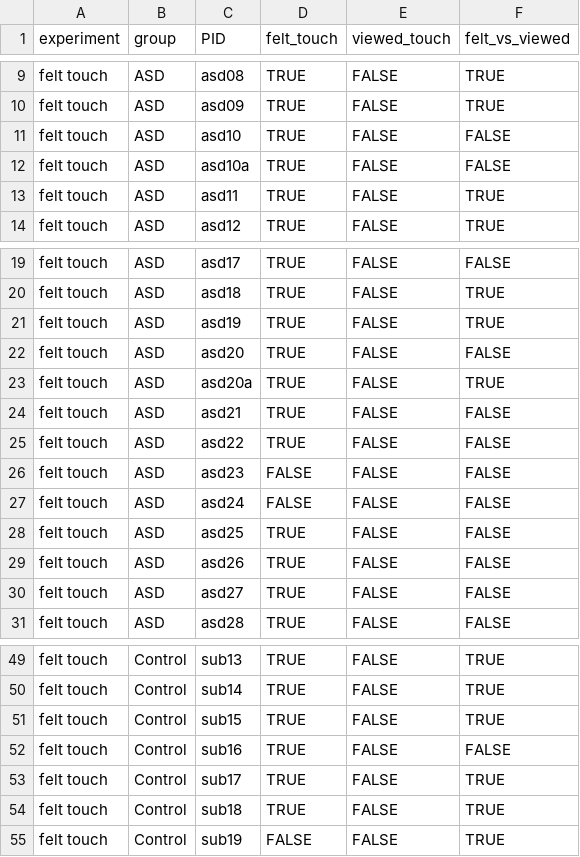
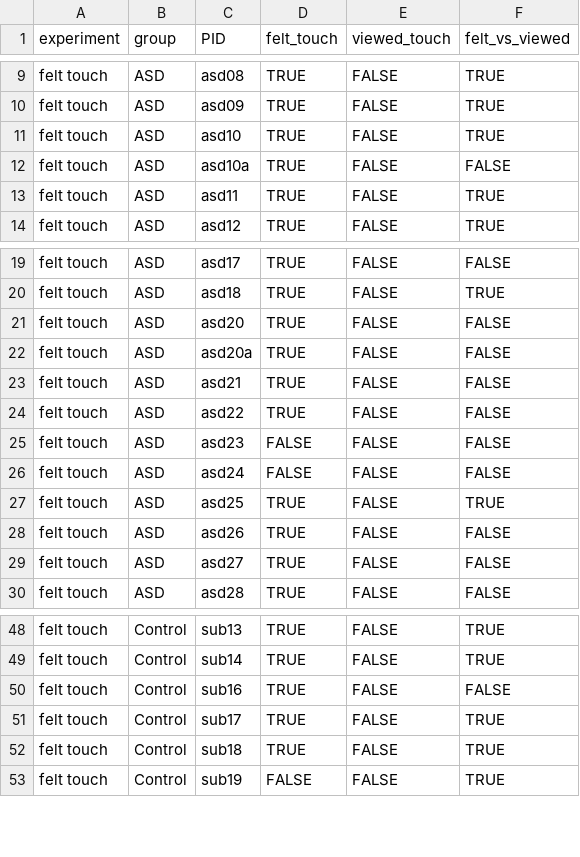
Before and after one commit to SDAMcIntyre/Touch_com_asd, a CSV file: Data/processed/PIDs-included-in-strict-subsets.csv, drawn as a sheet; only a part is shown, gaps mark what is left out.

```diff
--- a/Data/processed/PIDs-included-in-strict-subsets.csv
+++ b/Data/processed/PIDs-included-in-strict-subsets.csv
@@ -10,3 +10,3 @@ felt touch,ASD,asd08,TRUE,FALSE,TRUE
 felt touch,ASD,asd09,TRUE,FALSE,TRUE
-felt touch,ASD,asd10,TRUE,FALSE,FALSE
+felt touch,ASD,asd10,TRUE,FALSE,TRUE
 felt touch,ASD,asd10a,TRUE,FALSE,FALSE
@@ -20,5 +20,4 @@ felt touch,ASD,asd17,TRUE,FALSE,FALSE
 felt touch,ASD,asd18,TRUE,FALSE,TRUE
-felt touch,ASD,asd19,TRUE,FALSE,TRUE
 felt touch,ASD,asd20,TRUE,FALSE,FALSE
-felt touch,ASD,asd20a,TRUE,FALSE,TRUE
+felt touch,ASD,asd20a,TRUE,FALSE,FALSE
 felt touch,ASD,asd21,TRUE,FALSE,FALSE
@@ -27,3 +26,3 @@ felt touch,ASD,asd23,FALSE,FALSE,FALSE
 felt touch,ASD,asd24,FALSE,FALSE,FALSE
-felt touch,ASD,asd25,TRUE,FALSE,FALSE
+felt touch,ASD,asd25,TRUE,FALSE,TRUE
 felt touch,ASD,asd26,TRUE,FALSE,FALSE
@@ -50,3 +49,2 @@ felt touch,Control,sub13,TRUE,FALSE,TRUE
 felt touch,Control,sub14,TRUE,FALSE,TRUE
-felt touch,Control,sub15,TRUE,FALSE,TRUE
 felt touch,Control,sub16,TRUE,FALSE,FALSE
```
Also changed, not shown: Data/primary/live_valid-anon-indiv-data.csv, Data/processed/comm_performance-group-first6_strict-compare.csv, 6 other files.
